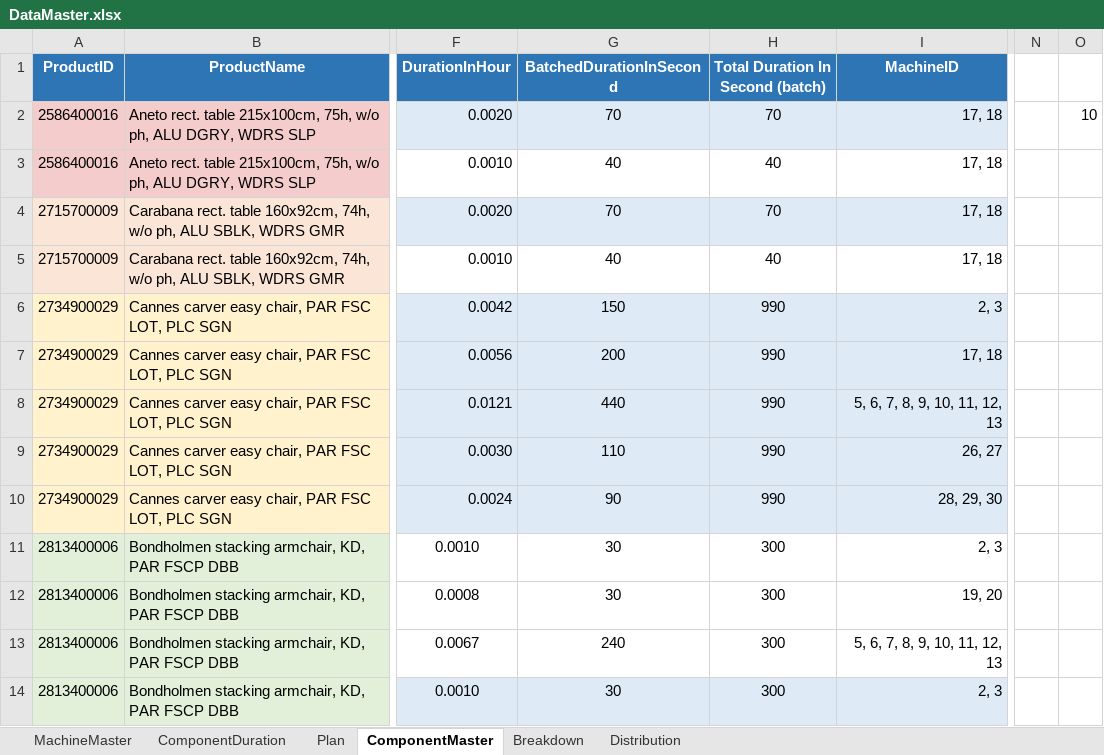
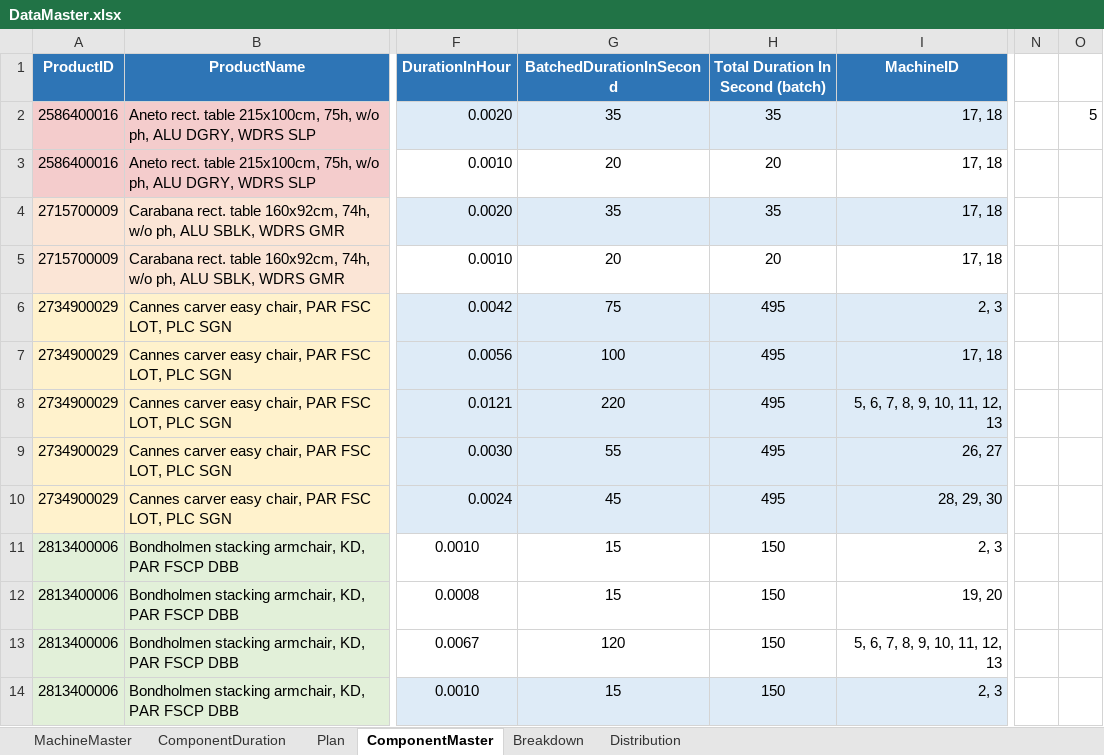
Before and after one commit to dunnbebes/Thesis, an Excel workbook: DATA/DataMaster.xlsx, sheet ComponentMaster, drawn as a sheet; only a part is shown, gaps mark what is left out; values as stored, in another font and other column widths than the file's, no borders; conditional formats not drawn; the diff covers the shown part only; the diff names each change by its address in the sheet, - before the commit and + after, or states it on an @@ line.

```diff
--- a/DATA/DataMaster.xlsx (sheet ComponentMaster)
+++ b/DATA/DataMaster.xlsx (sheet ComponentMaster)
-G2 (BatchedDurationInSecond): 70
+G2 (BatchedDurationInSecond): 35
-H2 (Total Duration In Second (batch)): 70
+H2 (Total Duration In Second (batch)): 35
-O2: 10
+O2: 5
-G3 (BatchedDurationInSecond): 40
+G3 (BatchedDurationInSecond): 20
-H3 (Total Duration In Second (batch)): 40
+H3 (Total Duration In Second (batch)): 20
-G4 (BatchedDurationInSecond): 70
+G4 (BatchedDurationInSecond): 35
-H4 (Total Duration In Second (batch)): 70
+H4 (Total Duration In Second (batch)): 35
-G5 (BatchedDurationInSecond): 40
+G5 (BatchedDurationInSecond): 20
-H5 (Total Duration In Second (batch)): 40
+H5 (Total Duration In Second (batch)): 20
-G6 (BatchedDurationInSecond): 150
+G6 (BatchedDurationInSecond): 75
-H6:H10 (Total Duration In Second (batch)): 990
+H6:H10 (Total Duration In Second (batch)): 495
-G7 (BatchedDurationInSecond): 200
+G7 (BatchedDurationInSecond): 100
-G8 (BatchedDurationInSecond): 440
+G8 (BatchedDurationInSecond): 220
-G9 (BatchedDurationInSecond): 110
+G9 (BatchedDurationInSecond): 55
-G10 (BatchedDurationInSecond): 90
+G10 (BatchedDurationInSecond): 45
-G11:G12 (BatchedDurationInSecond): 30
+G11:G12 (BatchedDurationInSecond): 15
-H11:H14 (Total Duration In Second (batch)): 300
+H11:H14 (Total Duration In Second (batch)): 150
-G13 (BatchedDurationInSecond): 240
+G13 (BatchedDurationInSecond): 120
-G14 (BatchedDurationInSecond): 30
+G14 (BatchedDurationInSecond): 15
```
Also changed, not shown: 134 edited cells elsewhere in this sheet, sheet Plan, sheet Breakdown, sheet ComponentDuration, sheet MachineMaster, sheet Distribution, 17 other files.
